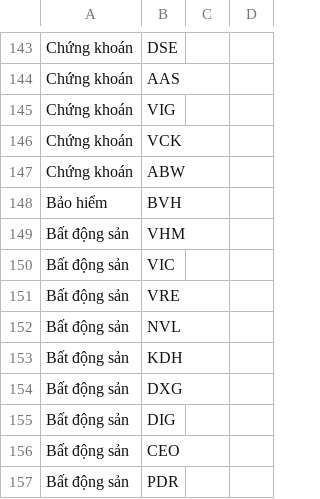
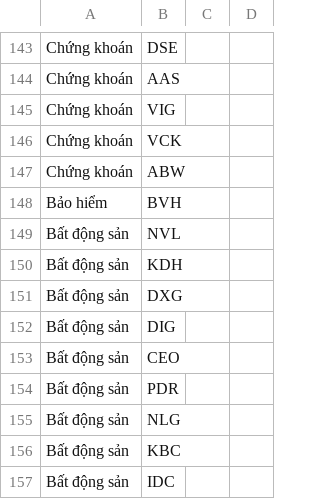
Before and after one commit to yunaduong2022-prog/tram-tin-hieu-ck, a CSV file: data/dong_dan_song.csv, drawn as a sheet; only a part is shown, gaps mark what is left out; the shorter side is filled out with more unchanged rows.

Commit message:
Add files via upload

```diff
--- a/data/dong_dan_song.csv
+++ b/data/dong_dan_song.csv
@@ -148,5 +148,2 @@ Chứng khoán,ABW,,
 Bảo hiểm,BVH,,
-Bất động sản,VHM,,
-Bất động sản,VIC,,
-Bất động sản,VRE,,
 Bất động sản,NVL,,
```
